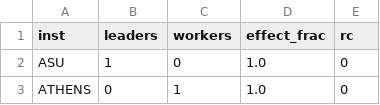
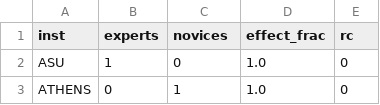
Before and after one commit to mmccracken0137/pyshifts_gluex, a CSV file: personpower_2026run_TEST.csv, drawn as a sheet; only a part is shown.

```diff
--- a/personpower_2026run_TEST.csv
+++ b/personpower_2026run_TEST.csv
@@ -1,2 +1,2 @@
-inst,leaders,workers,effect_frac,rc
+inst,experts,novices,effect_frac,rc
 ASU,1,0,1.0,0
```
Also changed, not shown: 2 other files.
